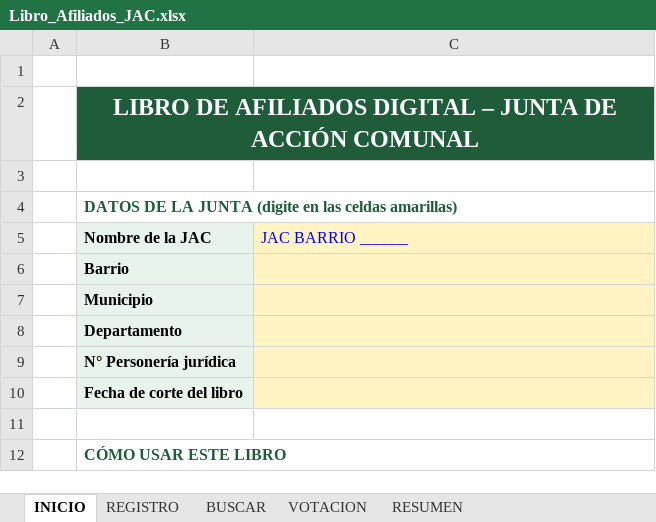
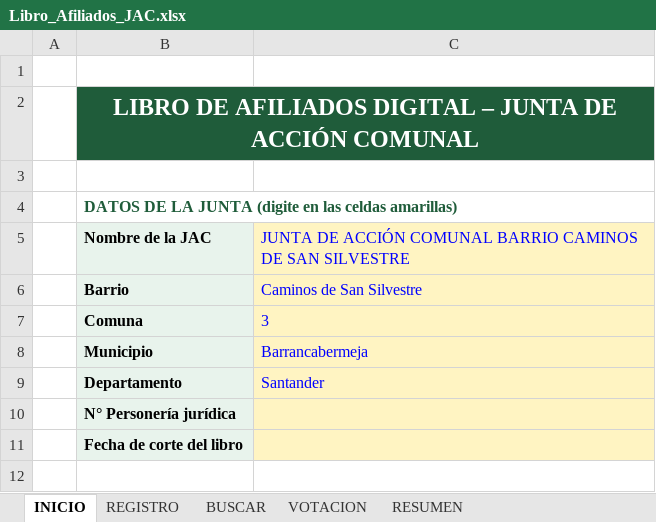
Before and after one commit to leyezminvari-tech/INFORMES, an Excel workbook: Libro_Afiliados_JAC.xlsx, sheet INICIO, drawn as a sheet; only a part is shown; the shorter side is filled out with more unchanged rows; values as stored, in another font and other column widths than the file's, no borders; addresses are those after the commit; the diff names each change by its address in the sheet, - before the commit and + after, or states it on an @@ line.

```diff
--- a/Libro_Afiliados_JAC.xlsx (sheet INICIO)
+++ b/Libro_Afiliados_JAC.xlsx (sheet INICIO)
-C5: JAC BARRIO ______
+C5: JUNTA DE ACCIÓN COMUNAL BARRIO CAMINOS DE SAN SILVESTRE
-C6: (empty)
+C6: Caminos de San Silvestre
+row 7:  | Comuna | 3
-C8: (empty)
+C8: Barrancabermeja
-C9: (empty)
+C9: Santander
```
Also changed, not shown: sheet BUSCAR, sheet RESUMEN, sheet REGISTRO, sheet VOTACION.
